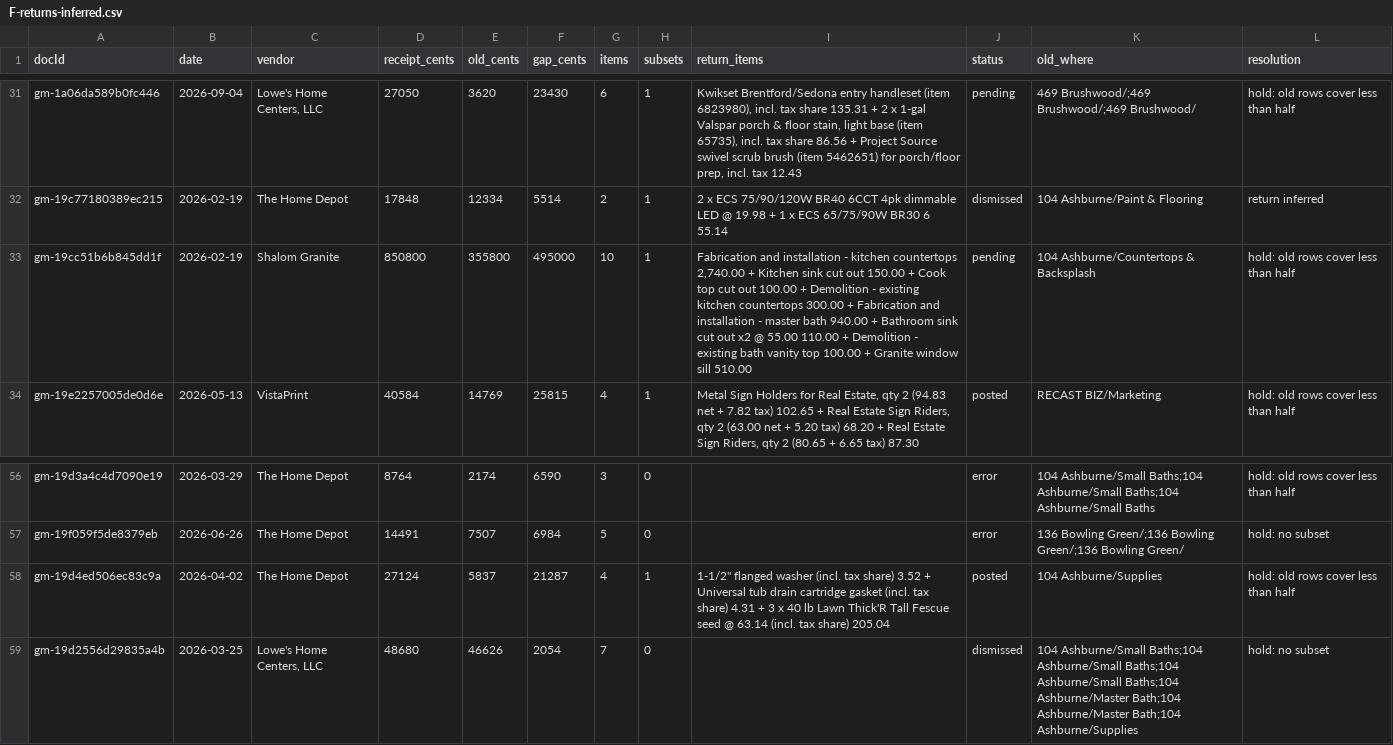
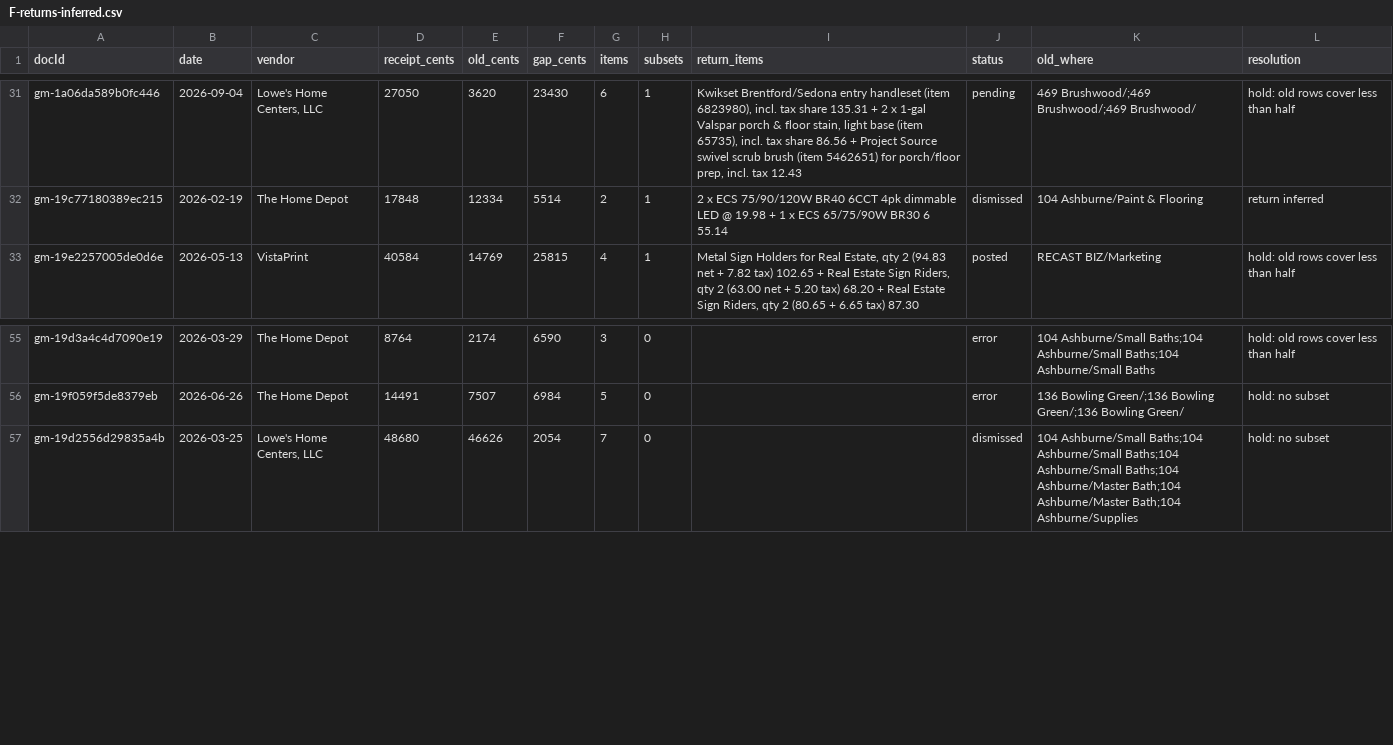
Before and after one commit to Recast-Properties/recast-books, a CSV file: data/migration/2026-09-17/comparison/F-returns-inferred.csv, drawn as a sheet; only a part is shown, gaps mark what is left out.

```diff
--- a/data/migration/2026-09-17/comparison/F-returns-inferred.csv
+++ b/data/migration/2026-09-17/comparison/F-returns-inferred.csv
@@ -32,3 +32,2 @@ gm-1a06da589b0fc446,2026-09-04,"Lowe's Home Centers, LLC",27050,3620,23430,6,1,"
 gm-19c77180389ec215,2026-02-19,The Home Depot,17848,12334,5514,2,1,2 x ECS 75/90/120W BR40 6CCT 4pk dimmable LED @ 19.98 + 1 x ECS 65/75/90W BR30 6 55.14,dismissed,104 Ashburne/Paint & Flooring,return inferred
-gm-19cc51b6b845dd1f,2026-02-19,Shalom Granite,850800,355800,495000,10,1,"Fabrication and installation - kitchen countertops 2,740.00 + Kitchen sink cut out 150.00 + Cook top cut out 100.00 + Demolition - existing kitchen countertops 300.00 + Fabrication and installation - master bath 940.00 + Bathroom sink cut out x2 @ 55.00 110.00 + Demolition - existing bath vanity top 100.00 + Granite window sill 510.00",pending,104 Ashburne/Countertops & Backsplash,hold: old rows cover less than half
 gm-19e2257005de0d6e,2026-05-13,VistaPrint,40584,14769,25815,4,1,"Metal Sign Holders for Real Estate, qty 2 (94.83 net + 7.82 tax) 102.65 + Real Estate Sign Riders, qty 2 (63.00 net + 5.20 tax) 68.20 + Real Estate Sign Riders, qty 2 (80.65 + 6.65 tax) 87.30",posted,RECAST BIZ/Marketing,hold: old rows cover less than half
@@ -57,3 +56,2 @@ gm-19d3a4c4d7090e19,2026-03-29,The Home Depot,8764,2174,6590,3,0,,error,104 Ashb
 gm-19f059f5de8379eb,2026-06-26,The Home Depot,14491,7507,6984,5,0,,error,136 Bowling Green/;136 Bowling Green/;136 Bowling Green/,hold: no subset
-gm-19d4ed506ec83c9a,2026-04-02,The Home Depot,27124,5837,21287,4,1,"1-1/2"" flanged washer (incl. tax share) 3.52 + Universal tub drain cartridge gasket (incl. tax share) 4.31 + 3 x 40 lb Lawn Thick'R Tall Fescue seed @ 63.14 (incl. tax share) 205.04",posted,104 Ashburne/Supplies,hold: old rows cover less than half
 gm-19d2556d29835a4b,2026-03-25,"Lowe's Home Centers, LLC",48680,46626,2054,7,0,,dismissed,104 Ashburne/Small Baths;104 Ashburne/Small Baths;104 Ashburne/Small Baths;104 Ashburne/Master Bath;104 Ashburne/Master Bath;104 Ashburne/Supplies,hold: no subset
```
Also changed, not shown: data/migration/2026-09-17/comparison/C-uncovered-old-rows.csv, data/migration/2026-09-17/rows/entries.csv, 15 other files.
